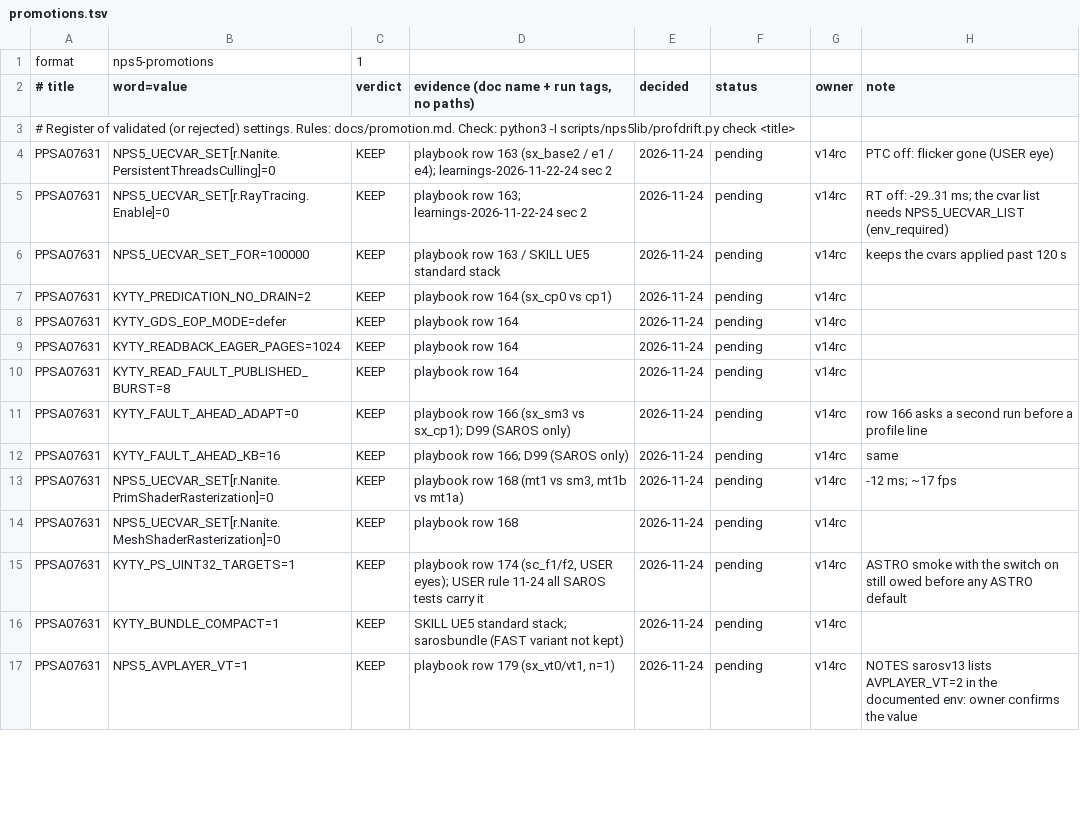
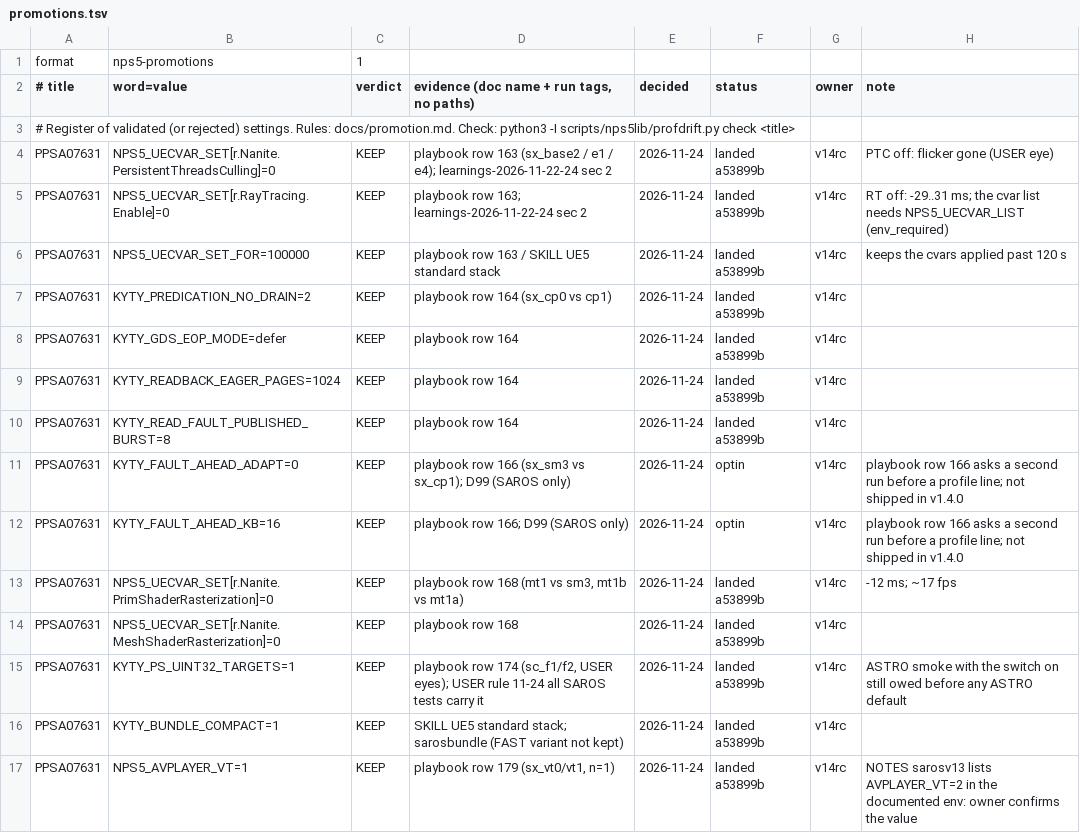
Before and after one commit to computerguy526/nativeps5, a TSV file: games/PPSA07631/promotions.tsv, drawn as a sheet; only a part is shown; the diff covers the shown part only.

```diff
--- a/games/PPSA07631/promotions.tsv
+++ b/games/PPSA07631/promotions.tsv
@@ -3,15 +3,15 @@ format	nps5-promotions	1
 # Register of validated (or rejected) settings. Rules: docs/promotion.md. Check: python3 -I scripts/nps5lib/profdrift.py check <title>
-PPSA07631	NPS5_UECVAR_SET[r.Nanite.PersistentThreadsCulling]=0	KEEP	playbook row 163 (sx_base2 / e1 / e4); learnings-2026-11-22-24 sec 2	2026-11-24	pending	v14rc	PTC off: flicker gone (USER eye)
-PPSA07631	NPS5_UECVAR_SET[r.RayTracing.Enable]=0	KEEP	playbook row 163; learnings-2026-11-22-24 sec 2	2026-11-24	pending	v14rc	RT off: -29..31 ms; the cvar list needs NPS5_UECVAR_LIST (env_required)
-PPSA07631	NPS5_UECVAR_SET_FOR=100000	KEEP	playbook row 163 / SKILL UE5 standard stack	2026-11-24	pending	v14rc	keeps the cvars applied past 120 s
-PPSA07631	KYTY_PREDICATION_NO_DRAIN=2	KEEP	playbook row 164 (sx_cp0 vs cp1)	2026-11-24	pending	v14rc	
-PPSA07631	KYTY_GDS_EOP_MODE=defer	KEEP	playbook row 164	2026-11-24	pending	v14rc	
-PPSA07631	KYTY_READBACK_EAGER_PAGES=1024	KEEP	playbook row 164	2026-11-24	pending	v14rc	
-PPSA07631	KYTY_READ_FAULT_PUBLISHED_BURST=8	KEEP	playbook row 164	2026-11-24	pending	v14rc	
-PPSA07631	KYTY_FAULT_AHEAD_ADAPT=0	KEEP	playbook row 166 (sx_sm3 vs sx_cp1); D99 (SAROS only)	2026-11-24	pending	v14rc	row 166 asks a second run before a profile line
-PPSA07631	KYTY_FAULT_AHEAD_KB=16	KEEP	playbook row 166; D99 (SAROS only)	2026-11-24	pending	v14rc	same
-PPSA07631	NPS5_UECVAR_SET[r.Nanite.PrimShaderRasterization]=0	KEEP	playbook row 168 (mt1 vs sm3, mt1b vs mt1a)	2026-11-24	pending	v14rc	-12 ms; ~17 fps
-PPSA07631	NPS5_UECVAR_SET[r.Nanite.MeshShaderRasterization]=0	KEEP	playbook row 168	2026-11-24	pending	v14rc	
-PPSA07631	KYTY_PS_UINT32_TARGETS=1	KEEP	playbook row 174 (sc_f1/f2, USER eyes); USER rule 11-24 all SAROS tests carry it	2026-11-24	pending	v14rc	ASTRO smoke with the switch on still owed before any ASTRO default
-PPSA07631	KYTY_BUNDLE_COMPACT=1	KEEP	SKILL UE5 standard stack; sarosbundle (FAST variant not kept)	2026-11-24	pending	v14rc	
-PPSA07631	NPS5_AVPLAYER_VT=1	KEEP	playbook row 179 (sx_vt0/vt1, n=1)	2026-11-24	pending	v14rc	NOTES sarosv13 lists AVPLAYER_VT=2 in the documented env: owner confirms the value
+PPSA07631	NPS5_UECVAR_SET[r.Nanite.PersistentThreadsCulling]=0	KEEP	playbook row 163 (sx_base2 / e1 / e4); learnings-2026-11-22-24 sec 2	2026-11-24	landed a53899b	v14rc	PTC off: flicker gone (USER eye)
+PPSA07631	NPS5_UECVAR_SET[r.RayTracing.Enable]=0	KEEP	playbook row 163; learnings-2026-11-22-24 sec 2	2026-11-24	landed a53899b	v14rc	RT off: -29..31 ms; the cvar list needs NPS5_UECVAR_LIST (env_required)
+PPSA07631	NPS5_UECVAR_SET_FOR=100000	KEEP	playbook row 163 / SKILL UE5 standard stack	2026-11-24	landed a53899b	v14rc	keeps the cvars applied past 120 s
+PPSA07631	KYTY_PREDICATION_NO_DRAIN=2	KEEP	playbook row 164 (sx_cp0 vs cp1)	2026-11-24	landed a53899b	v14rc	
+PPSA07631	KYTY_GDS_EOP_MODE=defer	KEEP	playbook row 164	2026-11-24	landed a53899b	v14rc	
+PPSA07631	KYTY_READBACK_EAGER_PAGES=1024	KEEP	playbook row 164	2026-11-24	landed a53899b	v14rc	
+PPSA07631	KYTY_READ_FAULT_PUBLISHED_BURST=8	KEEP	playbook row 164	2026-11-24	landed a53899b	v14rc	
+PPSA07631	KYTY_FAULT_AHEAD_ADAPT=0	KEEP	playbook row 166 (sx_sm3 vs sx_cp1); D99 (SAROS only)	2026-11-24	optin	v14rc	playbook row 166 asks a second run before a profile line; not shipped in v1.4.0
+PPSA07631	KYTY_FAULT_AHEAD_KB=16	KEEP	playbook row 166; D99 (SAROS only)	2026-11-24	optin	v14rc	playbook row 166 asks a second run before a profile line; not shipped in v1.4.0
+PPSA07631	NPS5_UECVAR_SET[r.Nanite.PrimShaderRasterization]=0	KEEP	playbook row 168 (mt1 vs sm3, mt1b vs mt1a)	2026-11-24	landed a53899b	v14rc	-12 ms; ~17 fps
+PPSA07631	NPS5_UECVAR_SET[r.Nanite.MeshShaderRasterization]=0	KEEP	playbook row 168	2026-11-24	landed a53899b	v14rc	
+PPSA07631	KYTY_PS_UINT32_TARGETS=1	KEEP	playbook row 174 (sc_f1/f2, USER eyes); USER rule 11-24 all SAROS tests carry it	2026-11-24	landed a53899b	v14rc	ASTRO smoke with the switch on still owed before any ASTRO default
+PPSA07631	KYTY_BUNDLE_COMPACT=1	KEEP	SKILL UE5 standard stack; sarosbundle (FAST variant not kept)	2026-11-24	landed a53899b	v14rc	
+PPSA07631	NPS5_AVPLAYER_VT=1	KEEP	playbook row 179 (sx_vt0/vt1, n=1)	2026-11-24	landed a53899b	v14rc	NOTES sarosv13 lists AVPLAYER_VT=2 in the documented env: owner confirms the value
```
Also changed, not shown: 11 added rows, 1 removed row and 14 edited cells elsewhere in this file, games/PPSA21564/metal-guests.tsv, games/PPSA21564/promotions.tsv.
